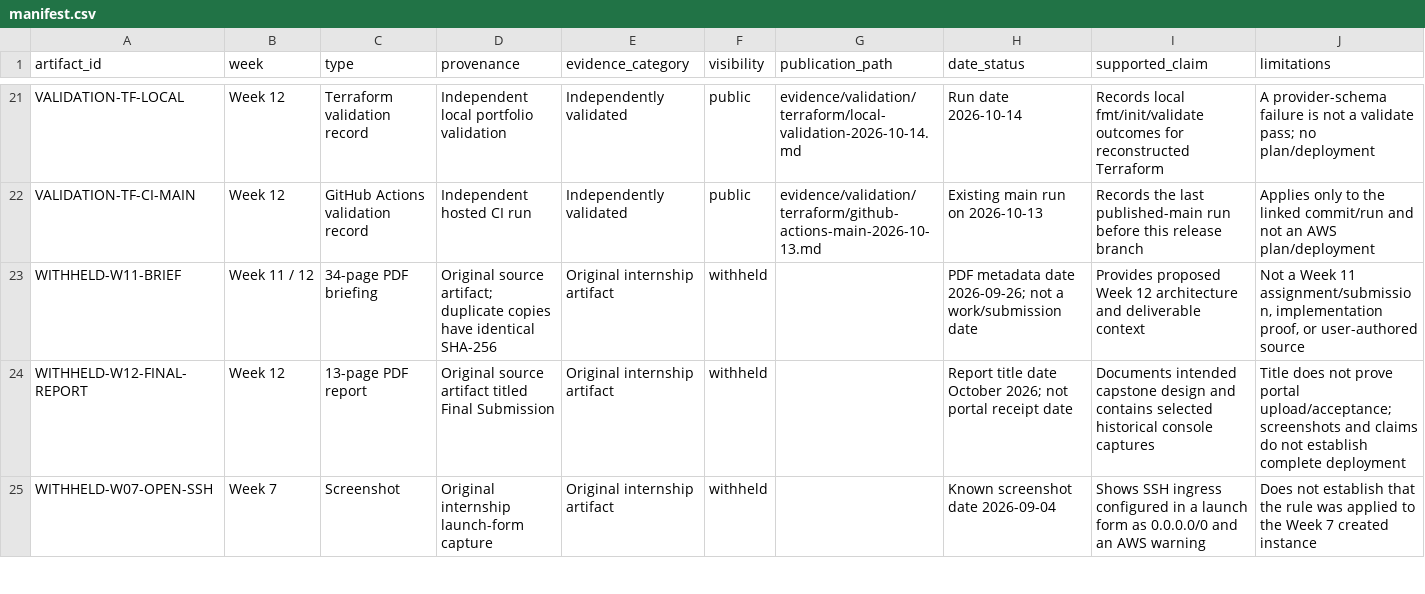
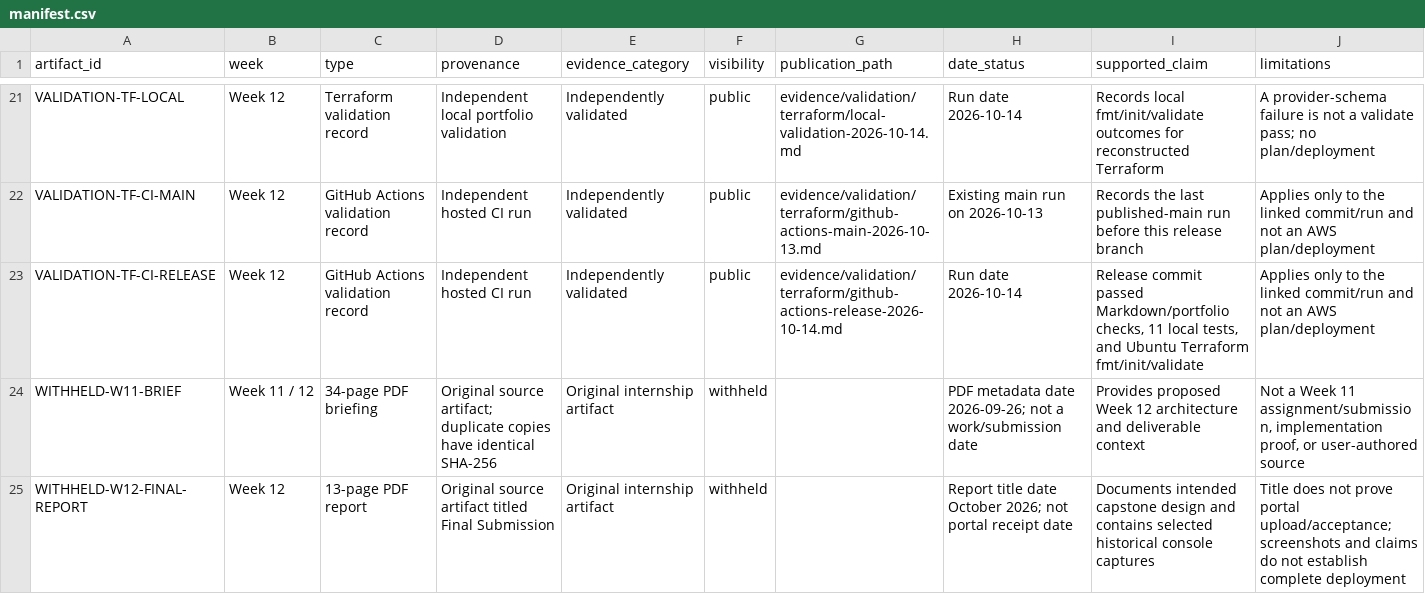
Before and after one commit to sameerhdevops/davine-aws-cloud-internship, a CSV file: evidence/manifest.csv, drawn as a sheet; only a part is shown, gaps mark what is left out; the shorter side is filled out with more unchanged rows; rows hold the shown columns only; the diff names each change by its address in the sheet, - before the commit and + after, or states it on an @@ line.

Commit message:
Record release branch validation results

```diff
--- a/evidence/manifest.csv
+++ b/evidence/manifest.csv
+row 23: VALIDATION-TF-CI-RELEASE | Week 12 | GitHub Actions validation record | Independent hosted CI run | Independently validated | public | evidence/validation/terraform/github-actions-release-2026-10-14.md | Run date 2026-10-14 | Release commit passed Markdown/portfolio checks, 11 local tests, and Ubuntu Terraform fmt/init/validate | Applies only to the linked commit/run and not an AWS plan/deployment
```
Also changed, not shown: 6 other files.
